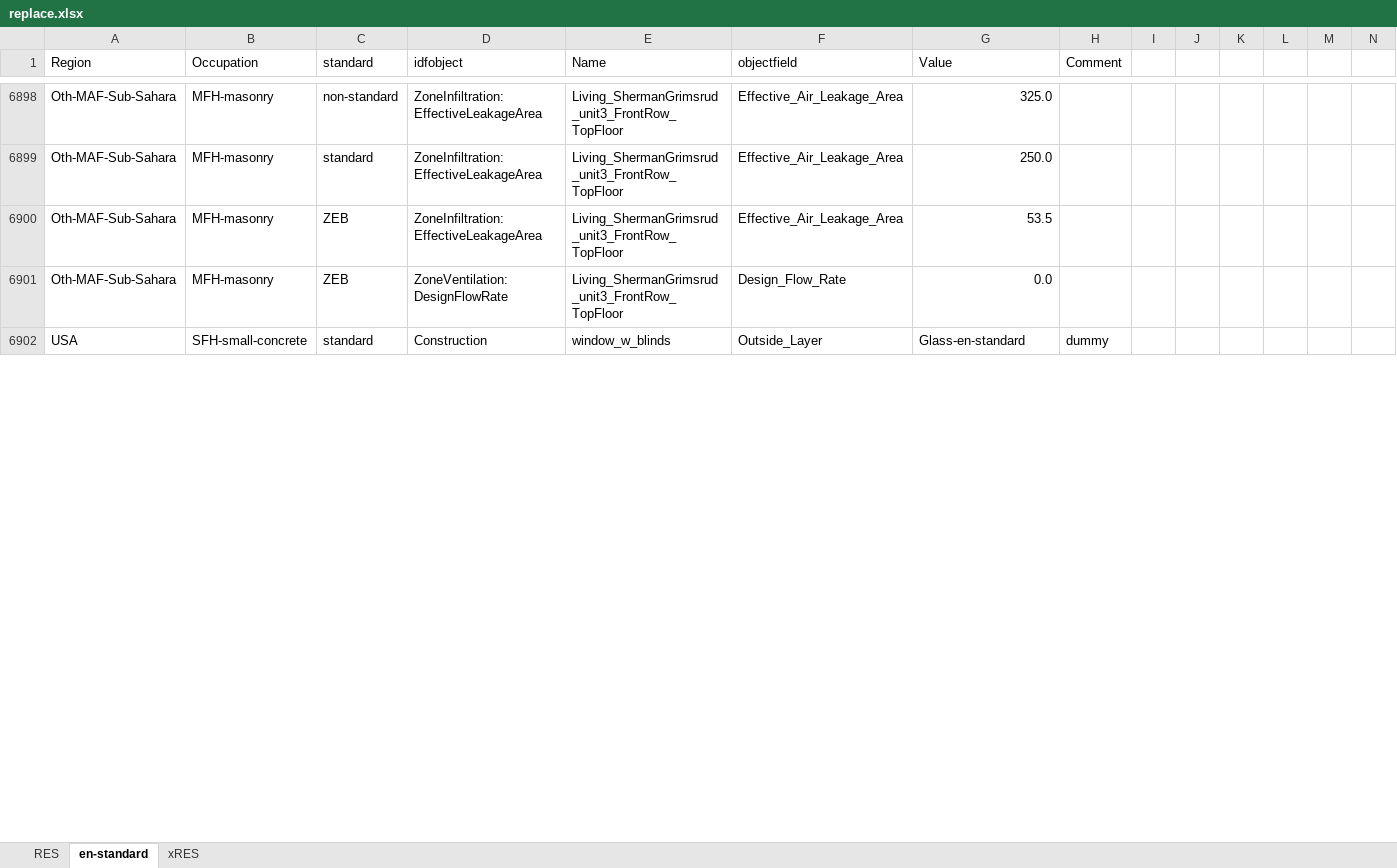
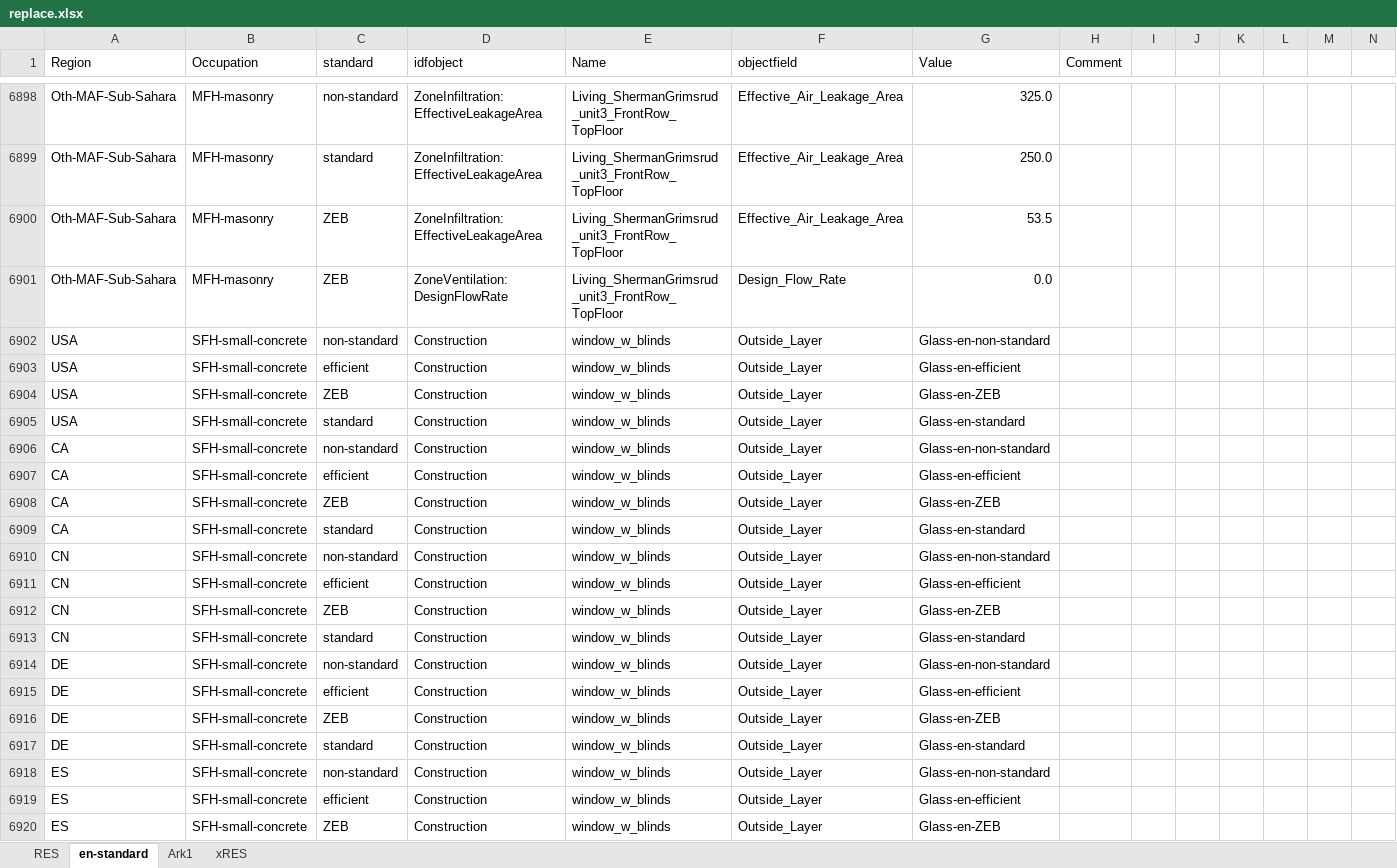
Before and after one commit to NTNU-IndEcol/BuildME, an Excel workbook: data/replace.xlsx, sheet en-standard, drawn as a sheet; only a part is shown, gaps mark what is left out; values as stored, in another font and other column widths than the file's, no cell formats; table styles not drawn; addresses are those after the commit; rows hold the shown columns only; the diff covers the shown part only; the diff names each change by its address in the sheet, - before the commit and + after, or states it on an @@ line.

```diff
--- a/data/replace.xlsx (sheet en-standard)
+++ b/data/replace.xlsx (sheet en-standard)
+sheet tab: Ark1
+row 6902: USA | SFH-small-concrete | non-standard | Construction | window_w_blinds | Outside_Layer | Glass-en-non-standard
+row 6903: USA | SFH-small-concrete | efficient | Construction | window_w_blinds | Outside_Layer | Glass-en-efficient
+row 6904: USA | SFH-small-concrete | ZEB | Construction | window_w_blinds | Outside_Layer | Glass-en-ZEB
-H6905 (Comment): dummy
+H6905 (Comment): (empty)
+row 6906: CA | SFH-small-concrete | non-standard | Construction | window_w_blinds | Outside_Layer | Glass-en-non-standard
+row 6907: CA | SFH-small-concrete | efficient | Construction | window_w_blinds | Outside_Layer | Glass-en-efficient
+row 6908: CA | SFH-small-concrete | ZEB | Construction | window_w_blinds | Outside_Layer | Glass-en-ZEB
+row 6909: CA | SFH-small-concrete | standard | Construction | window_w_blinds | Outside_Layer | Glass-en-standard
+row 6910: CN | SFH-small-concrete | non-standard | Construction | window_w_blinds | Outside_Layer | Glass-en-non-standard
+row 6911: CN | SFH-small-concrete | efficient | Construction | window_w_blinds | Outside_Layer | Glass-en-efficient
+row 6912: CN | SFH-small-concrete | ZEB | Construction | window_w_blinds | Outside_Layer | Glass-en-ZEB
+row 6913: CN | SFH-small-concrete | standard | Construction | window_w_blinds | Outside_Layer | Glass-en-standard
+row 6914: DE | SFH-small-concrete | non-standard | Construction | window_w_blinds | Outside_Layer | Glass-en-non-standard
+row 6915: DE | SFH-small-concrete | efficient | Construction | window_w_blinds | Outside_Layer | Glass-en-efficient
+row 6916: DE | SFH-small-concrete | ZEB | Construction | window_w_blinds | Outside_Layer | Glass-en-ZEB
+row 6917: DE | SFH-small-concrete | standard | Construction | window_w_blinds | Outside_Layer | Glass-en-standard
+row 6918: ES | SFH-small-concrete | non-standard | Construction | window_w_blinds | Outside_Layer | Glass-en-non-standard
+row 6919: ES | SFH-small-concrete | efficient | Construction | window_w_blinds | Outside_Layer | Glass-en-efficient
+row 6920: ES | SFH-small-concrete | ZEB | Construction | window_w_blinds | Outside_Layer | Glass-en-ZEB
```
Also changed, not shown: 139 added rows and 19 edited cells elsewhere in this sheet, cell formats, 8 other files.
